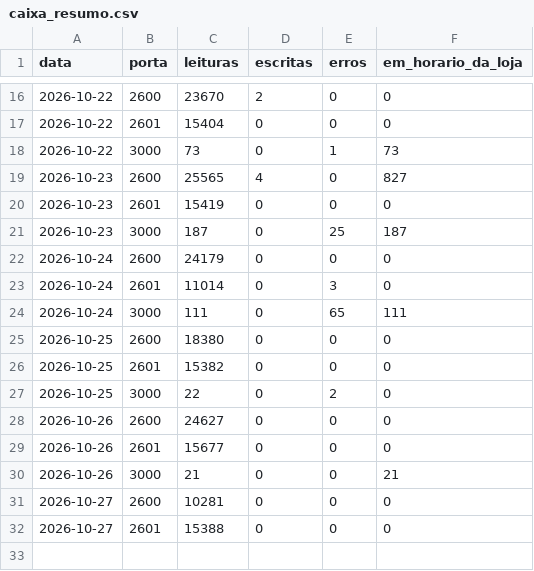
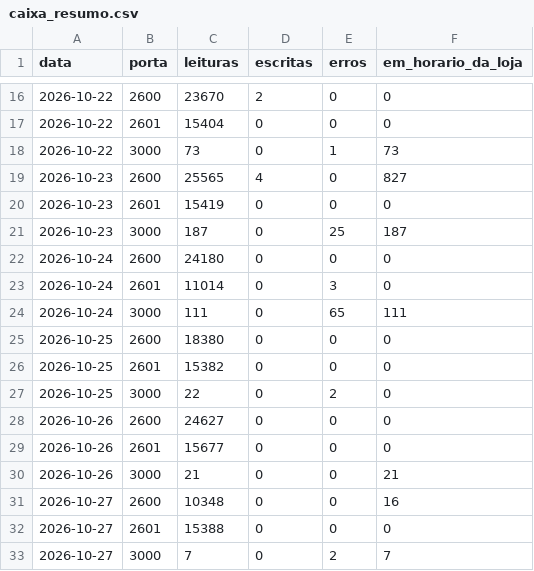
Before and after one commit to xxffoottxx/artsoft-call-log, a CSV file: caixa_resumo.csv, drawn as a sheet; only a part is shown, gaps mark what is left out.

```diff
--- a/caixa_resumo.csv
+++ b/caixa_resumo.csv
@@ -21,3 +21,3 @@ data,porta,leituras,escritas,erros,em_horario_da_loja
 2026-10-23,3000,187,0,25,187
-2026-10-24,2600,24179,0,0,0
+2026-10-24,2600,24180,0,0,0
 2026-10-24,2601,11014,0,3,0
@@ -30,3 +30,4 @@ data,porta,leituras,escritas,erros,em_horario_da_loja
 2026-10-26,3000,21,0,0,21
-2026-10-27,2600,10281,0,0,0
+2026-10-27,2600,10348,0,0,16
 2026-10-27,2601,15388,0,0,0
+2026-10-27,3000,7,0,2,7
```
Also changed, not shown: daily_summary.csv, 2 other files.
